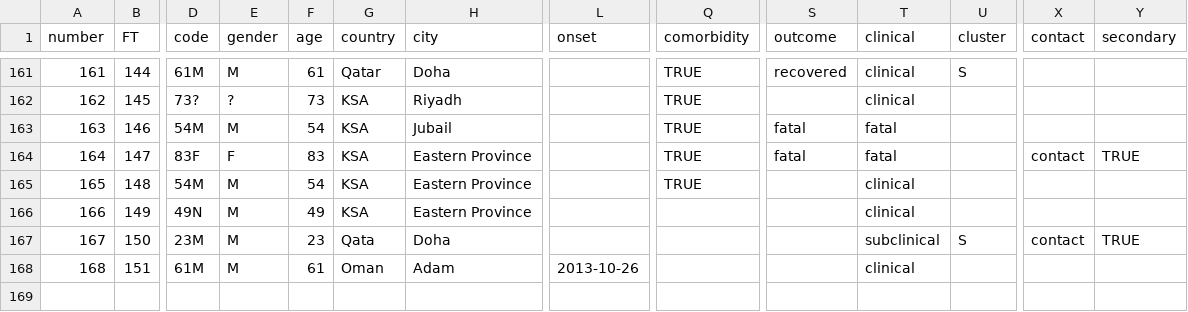
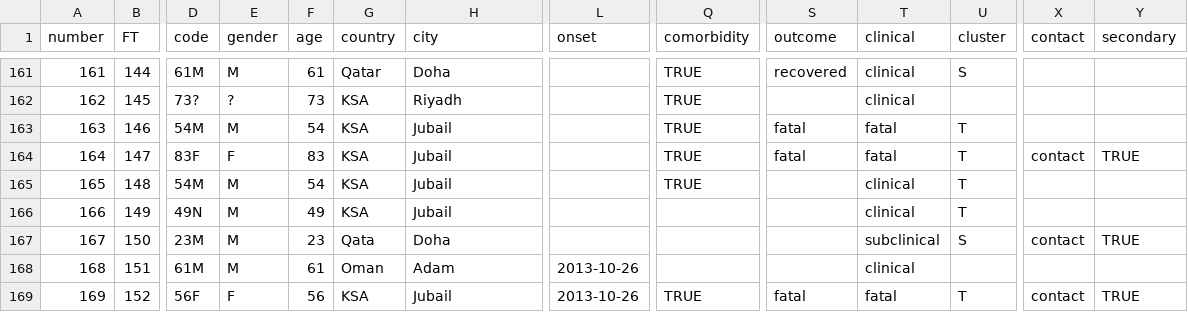
Before and after one commit to rambaut/MERS-Cases, a CSV file: data/cases.csv, drawn as a sheet; only a part is shown, gaps mark what is left out; rows hold the shown columns only; the diff names each change by its address in the sheet, - before the commit and + after, or states it on an @@ line.

Commit message:
New case details + 1 new case

```diff
--- a/data/cases.csv
+++ b/data/cases.csv
-U163:U166 (cluster): (empty)
+U163:U166 (cluster): T
-H164:H166 (city): Eastern Province
+H164:H166 (city): Jubail
+row 169: 169 | 152 | 56F | F | 56 | KSA | Jubail | 2013-10-26 | TRUE | fatal | fatal | T | contact | TRUE
```
